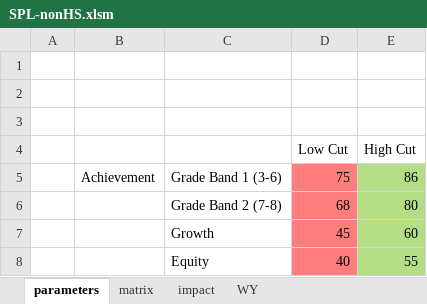
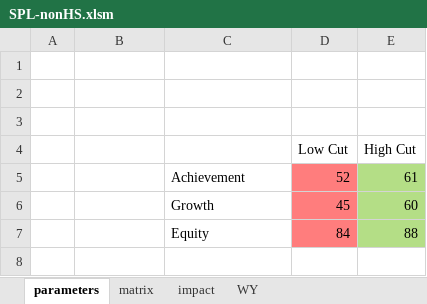
Before and after one commit to johnmannpaul/WAEA, an Excel workbook: frontend/SPL-nonHS.xlsm, sheet parameters, drawn as a sheet; values as stored, in another font and other column widths than the file's, no borders; charts and pictures not drawn; removed rows and columns are numbered as before the commit, all else as after; the diff names each change by its address in the sheet, - before the commit and + after, or states it on an @@ line.

```diff
--- a/frontend/SPL-nonHS.xlsm (sheet parameters)
+++ b/frontend/SPL-nonHS.xlsm (sheet parameters)
-row 5:  | Achievement | Grade Band 1 (3-6) | 75 | 86
-row 6:  |  | Grade Band 2 (7-8) | 68 | 80
+row 5:  |  | Achievement | 52 | 61
-row 8:  |  | Equity | 40 | 55
+row 7:  |  | Equity | 84 | 88
```
Also changed, not shown: sheet impact, sheet WY, sheet matrix, formulas that keep their value, charts or pictures, frontend/SPL-HS.xlsm, 9 other files.
